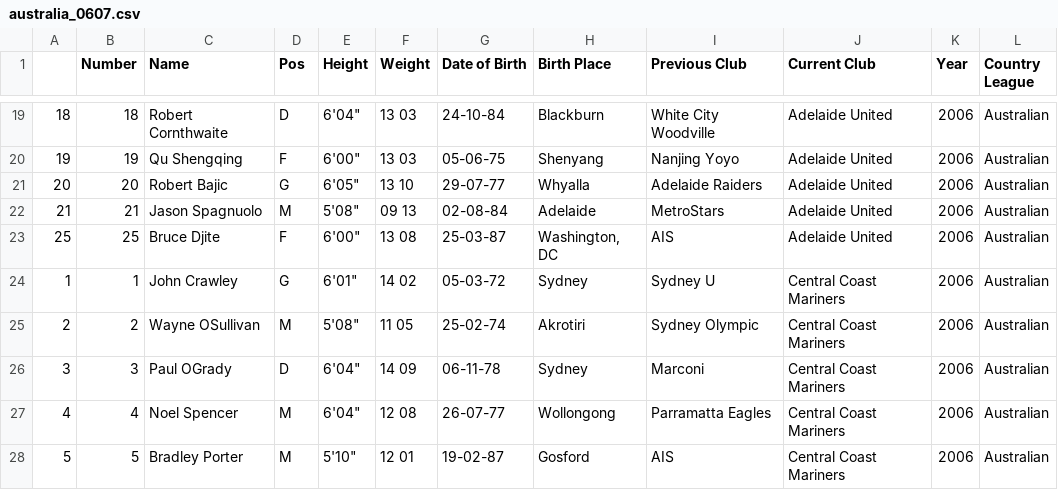
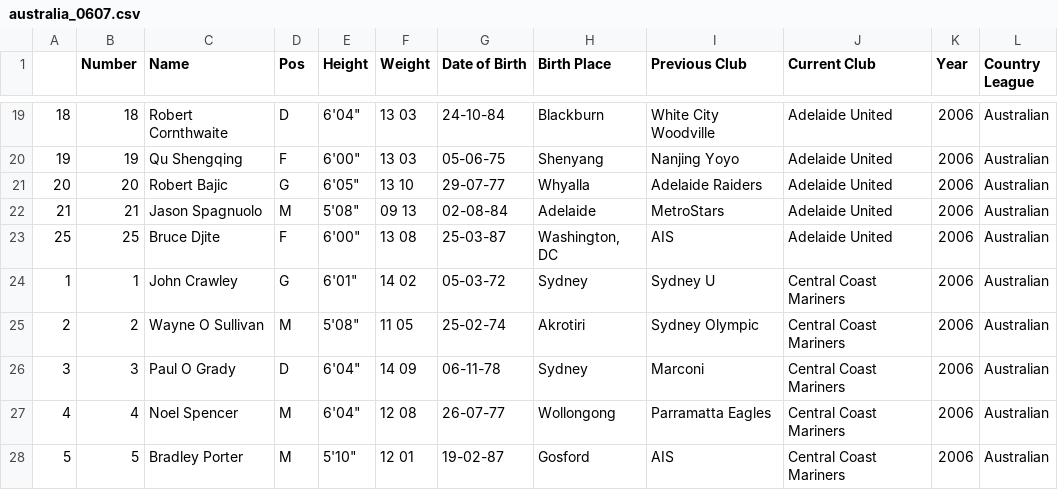
Before and after one commit to jeremydroberts/Soccer-Transfers, a CSV file: csv/australia/australia_0607.csv, drawn as a sheet; only a part is shown, gaps mark what is left out; the diff names each change by its address in the sheet, - before the commit and + after, or states it on an @@ line.

Commit message:
cleaned data

```diff
--- a/csv/australia/australia_0607.csv
+++ b/csv/australia/australia_0607.csv
-C25 (Name): Wayne OSullivan
+C25 (Name): Wayne O Sullivan
-C26 (Name): Paul OGrady
+C26 (Name): Paul O Grady
```
